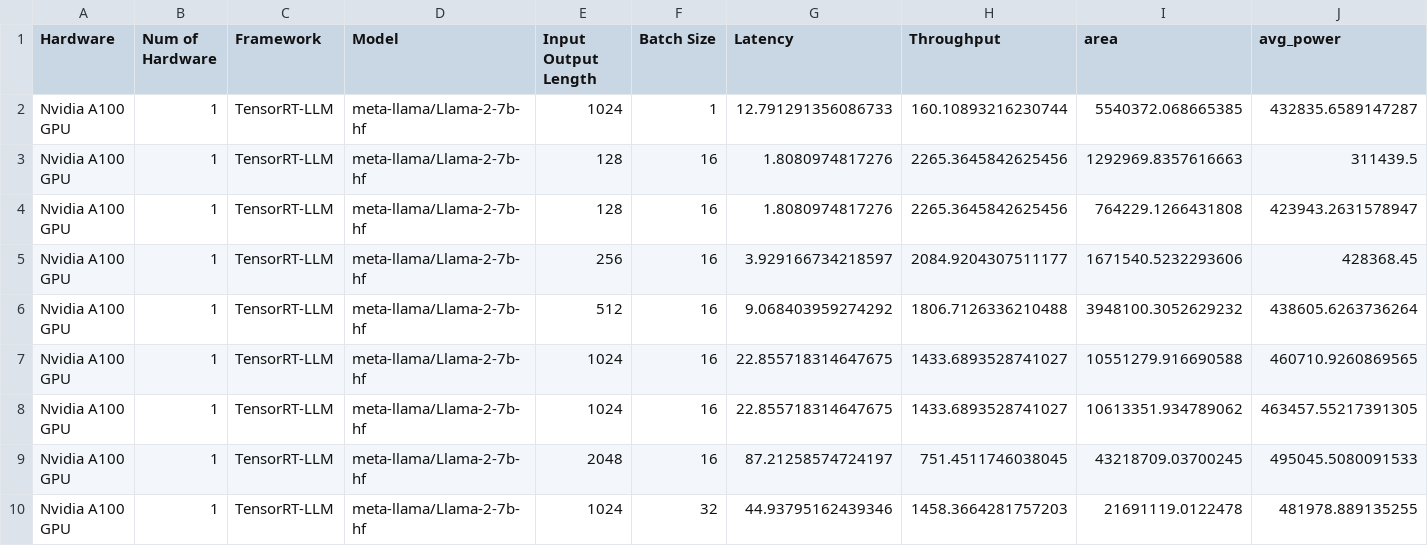
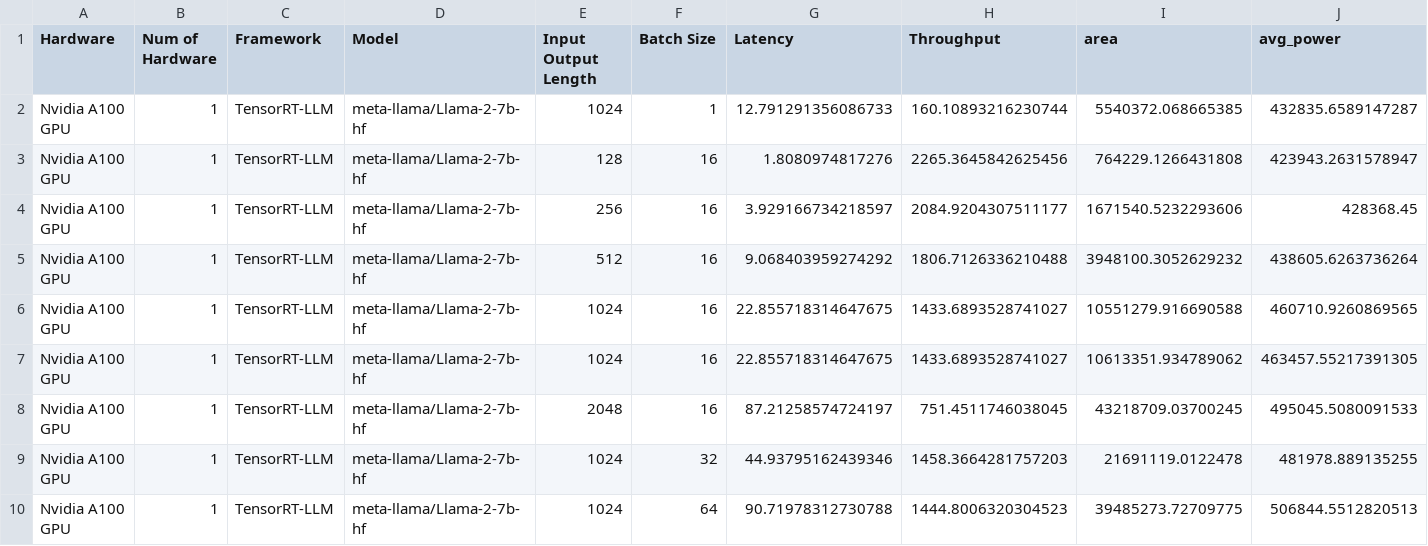
Before and after one commit to bharatkumarkale/InferenceGraphPlotter, a CSV file: data/Power/All_results.csv, drawn as a sheet; only a part is shown; the shorter side is filled out with more unchanged rows; rows hold the shown columns only; the diff names each change by its address in the sheet, - before the commit and + after, or states it on an @@ line.

Commit message:
Updated power files

```diff
--- a/data/Power/All_results.csv
+++ b/data/Power/All_results.csv
-row 3: Nvidia A100 GPU | 1 | TensorRT-LLM | meta-llama/Llama-2-7b-hf | 128 | 16 | 1.8080974817276 | 2265.3645842625456 | 1292969.8357616663 | 311439.5
```
